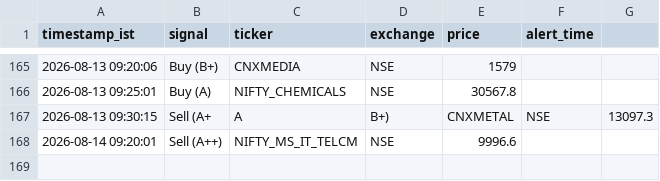
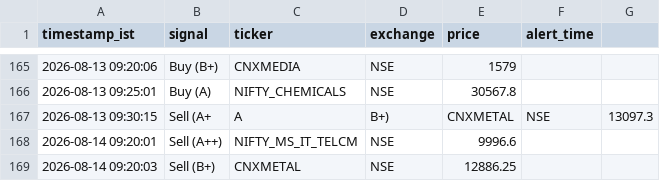
Before and after one commit to sisir6685/nse-alert-bot, a CSV file: loken_relay/signal_log.csv, drawn as a sheet; only a part is shown, gaps mark what is left out; the diff names each change by its address in the sheet, - before the commit and + after, or states it on an @@ line.

Commit message:
Log signal: Sell (B+) CNXMETAL [skip ci]

```diff
--- a/loken_relay/signal_log.csv
+++ b/loken_relay/signal_log.csv
+row 169: 2026-08-14 09:20:03 | Sell (B+) | CNXMETAL | NSE | 12886.25
```
